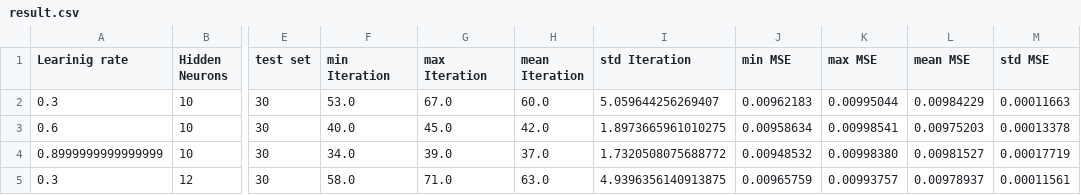
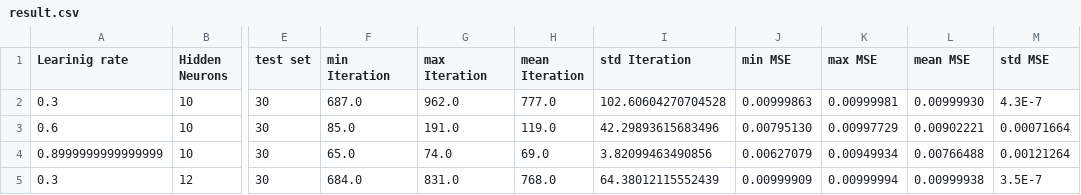
Before and after one commit to MilanBrkicFON/Generator, a CSV file: result.csv, drawn as a sheet; only a part is shown, gaps mark what is left out; the diff covers the shown part only; the diff names each change by its address in the sheet, - before the commit and + after, or states it on an @@ line.

```diff
--- a/result.csv
+++ b/result.csv
-F2 (min Iteration): 53.0
+F2 (min Iteration): 687.0
-G2 (max Iteration): 67.0
+G2 (max Iteration): 962.0
-H2 (mean Iteration): 60.0
+H2 (mean Iteration): 777.0
-I2 (std Iteration): 5.059644256269407
+I2 (std Iteration): 102.60604270704528
-J2 (min MSE): 0.00962183
+J2 (min MSE): 0.00999863
-K2 (max MSE): 0.00995044
+K2 (max MSE): 0.00999981
-L2 (mean MSE): 0.00984229
+L2 (mean MSE): 0.00999930
-M2 (std MSE): 0.00011663
+M2 (std MSE): 4.3E-7
-F3 (min Iteration): 40.0
+F3 (min Iteration): 85.0
-G3 (max Iteration): 45.0
+G3 (max Iteration): 191.0
-H3 (mean Iteration): 42.0
+H3 (mean Iteration): 119.0
-I3 (std Iteration): 1.8973665961010275
+I3 (std Iteration): 42.29893615683496
-J3 (min MSE): 0.00958634
+J3 (min MSE): 0.00795130
-K3 (max MSE): 0.00998541
+K3 (max MSE): 0.00997729
-L3 (mean MSE): 0.00975203
+L3 (mean MSE): 0.00902221
-M3 (std MSE): 0.00013378
+M3 (std MSE): 0.00071664
-F4 (min Iteration): 34.0
+F4 (min Iteration): 65.0
-G4 (max Iteration): 39.0
+G4 (max Iteration): 74.0
-H4 (mean Iteration): 37.0
+H4 (mean Iteration): 69.0
-I4 (std Iteration): 1.7320508075688772
+I4 (std Iteration): 3.82099463490856
-J4 (min MSE): 0.00948532
+J4 (min MSE): 0.00627079
-K4 (max MSE): 0.00998380
+K4 (max MSE): 0.00949934
-L4 (mean MSE): 0.00981527
+L4 (mean MSE): 0.00766488
-M4 (std MSE): 0.00017719
+M4 (std MSE): 0.00121264
-F5 (min Iteration): 58.0
+F5 (min Iteration): 684.0
-G5 (max Iteration): 71.0
+G5 (max Iteration): 831.0
-H5 (mean Iteration): 63.0
+H5 (mean Iteration): 768.0
-I5 (std Iteration): 4.9396356140913875
+I5 (std Iteration): 64.38012115552439
-J5 (min MSE): 0.00965759
+J5 (min MSE): 0.00999909
-K5 (max MSE): 0.00993757
+K5 (max MSE): 0.00999994
-L5 (mean MSE): 0.00978937
+L5 (mean MSE): 0.00999938
-M5 (std MSE): 0.00011561
+M5 (std MSE): 3.5E-7
```
Also changed, not shown: 112 edited cells elsewhere in this file, 3 other files.
